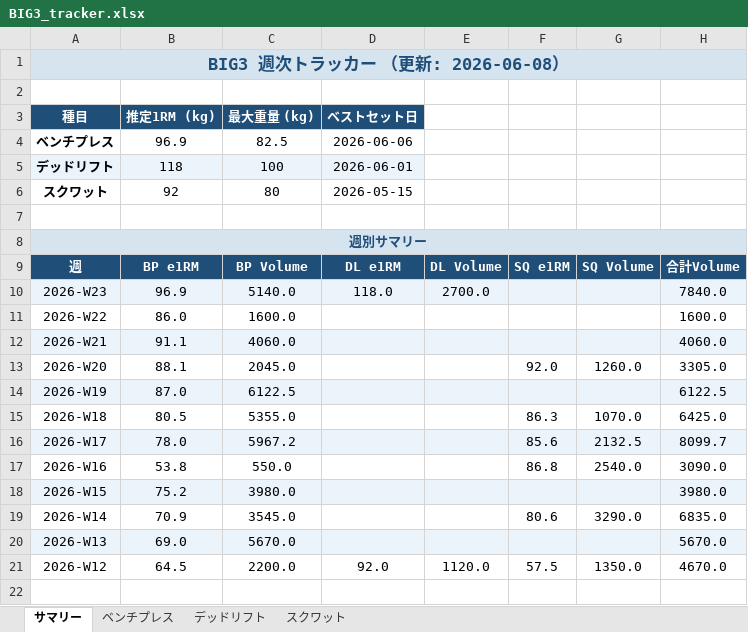
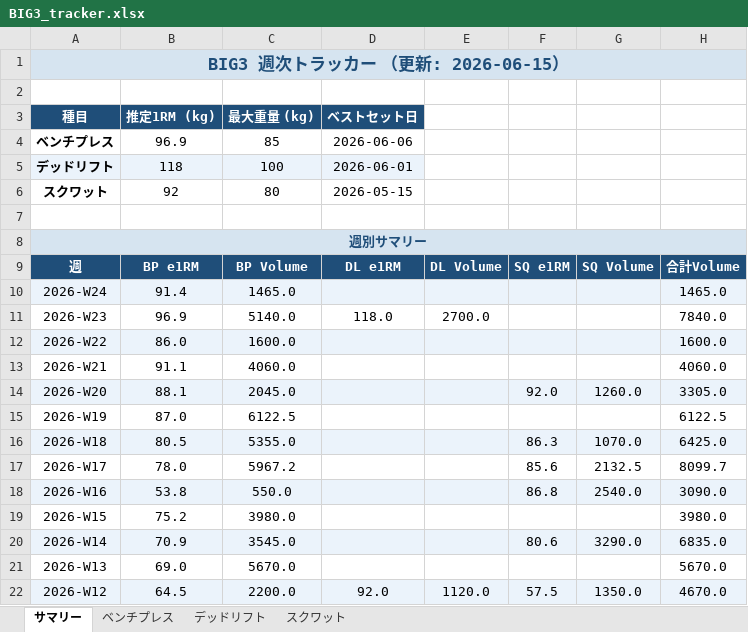
Before and after one commit to iakgah-dotcom/hevy-tracker, an Excel workbook: data/BIG3_tracker.xlsx, sheet サマリー, drawn as a sheet; values as stored, in another font and other column widths than the file's, no borders; addresses are those after the commit; the diff names each change by its address in the sheet, - before the commit and + after, or states it on an @@ line.

```diff
--- a/data/BIG3_tracker.xlsx (sheet サマリー)
+++ b/data/BIG3_tracker.xlsx (sheet サマリー)
-A1 (種目): BIG3 週次トラッカー （更新: 2026-06-08）
+A1 (種目): BIG3 週次トラッカー （更新: 2026-06-15）
-C4 (最大重量 (kg)): 82.5
+C4 (最大重量 (kg)): 85
+row 10: 2026-W24 | 91.4 | 1465.0 |  |  |  |  | 1465.0
-A11:H11 fill: #EBF3FB
+A11:H11 fill: none
-A12:H12 fill: none
+A12:H12 fill: #EBF3FB
-A13:H13 fill: #EBF3FB
+A13:H13 fill: none
-A14:H14 fill: none
+A14:H14 fill: #EBF3FB
-A15:H15 fill: #EBF3FB
+A15:H15 fill: none
-A16:H16 fill: none
+A16:H16 fill: #EBF3FB
-A17:H17 fill: #EBF3FB
+A17:H17 fill: none
-A18:H18 fill: none
+A18:H18 fill: #EBF3FB
-A19:H19 fill: #EBF3FB
+A19:H19 fill: none
-A20:H20 fill: none
+A20:H20 fill: #EBF3FB
-A21:H21 fill: #EBF3FB
+A21:H21 fill: none
-A22:H22 fill: none
+A22:H22 fill: #EBF3FB
```
Also changed, not shown: sheet ベンチプレス, charts or pictures.
